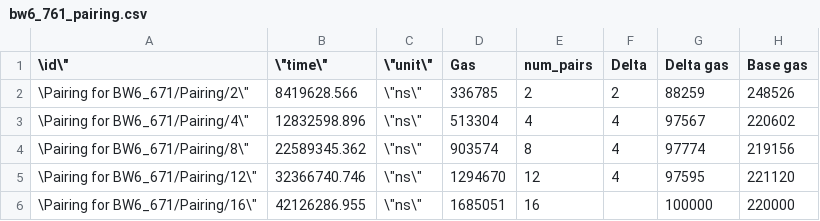
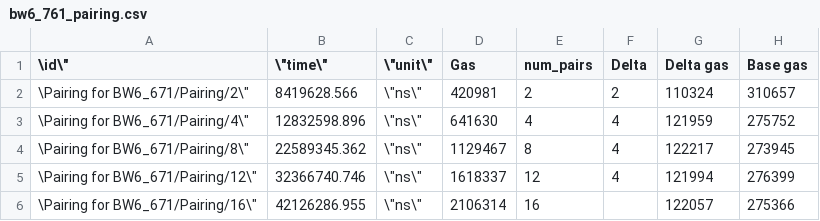
Before and after one commit to hujw77/eip-test-gen, a CSV file: eip-3026/gas-meter/bw6_761_pairing.csv, drawn as a sheet.

```diff
--- a/eip-3026/gas-meter/bw6_761_pairing.csv
+++ b/eip-3026/gas-meter/bw6_761_pairing.csv
@@ -1,6 +1,6 @@
 "\id\""","\""time\""","\""unit\""",Gas,num_pairs ,Delta,Delta gas,Base gas
-"\Pairing for BW6_671/Pairing/2\""",8419628.566,"\""ns\""",336785,2,2,88259,248526
-"\Pairing for BW6_671/Pairing/4\""",12832598.896,"\""ns\""",513304,4,4,97567,220602
-"\Pairing for BW6_671/Pairing/8\""",22589345.362,"\""ns\""",903574,8,4,97774,219156
-"\Pairing for BW6_671/Pairing/12\""",32366740.746,"\""ns\""",1294670,12,4,97595,221120
-"\Pairing for BW6_671/Pairing/16\""",42126286.955,"\""ns\""",1685051,16,,100000,220000
+"\Pairing for BW6_671/Pairing/2\""",8419628.566,"\""ns\""",420981,2,2,110324,310657
+"\Pairing for BW6_671/Pairing/4\""",12832598.896,"\""ns\""",641630,4,4,121959,275752
+"\Pairing for BW6_671/Pairing/8\""",22589345.362,"\""ns\""",1129467,8,4,122217,273945
+"\Pairing for BW6_671/Pairing/12\""",32366740.746,"\""ns\""",1618337,12,4,121994,276399
+"\Pairing for BW6_671/Pairing/16\""",42126286.955,"\""ns\""",2106314,16,,122057,275366
```
Also changed, not shown: eip-3026/gas-meter/bw6_761.csv, 7 other files.
